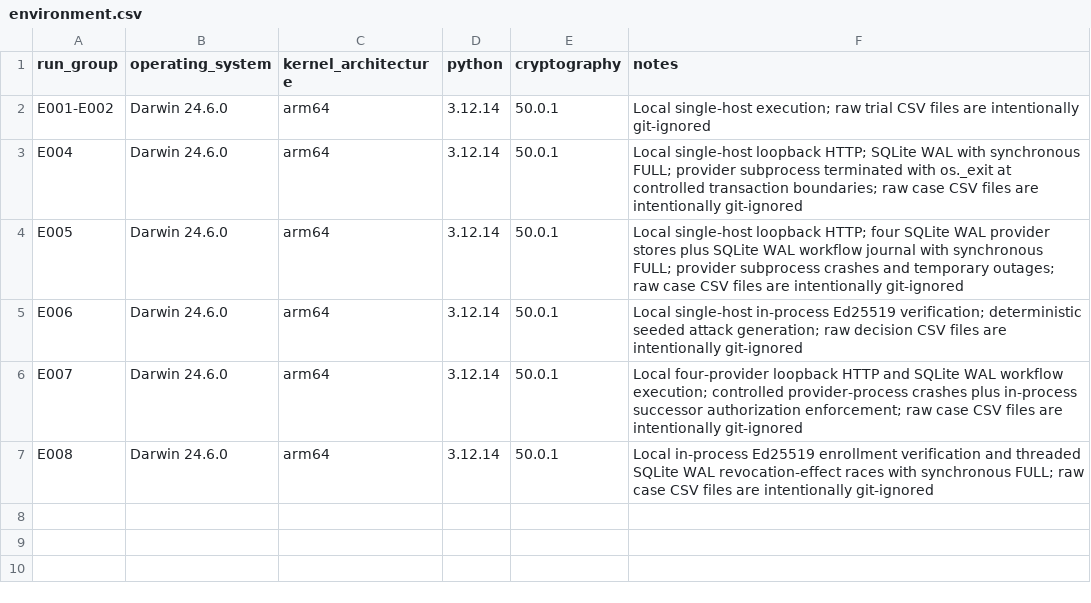
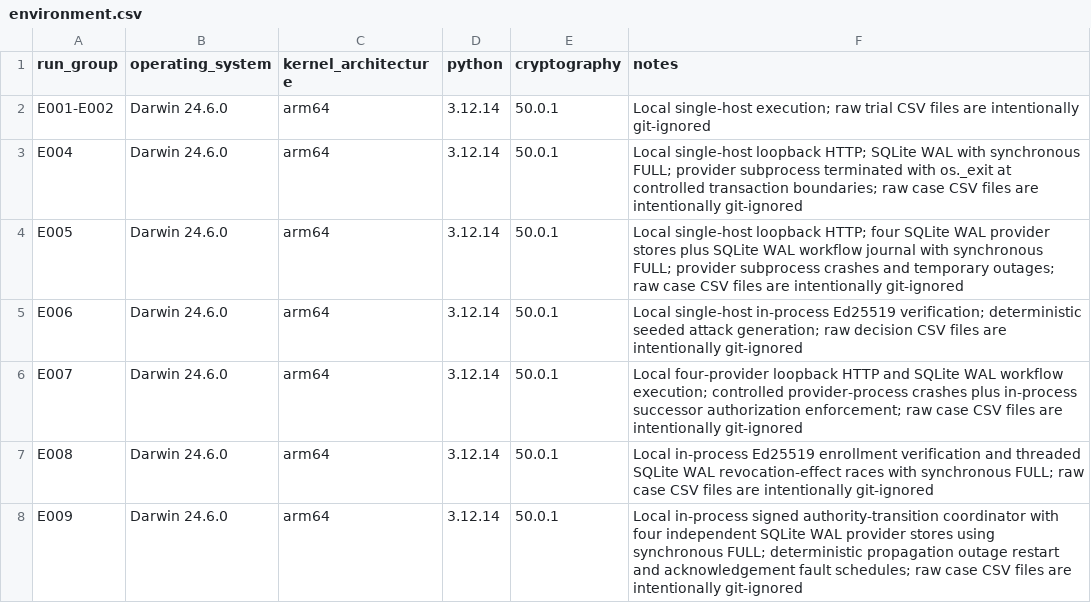
Before and after one commit to medhavee-upadhyaya/zero-trust-agent-identity, a CSV file: experiments/environment.csv, drawn as a sheet; the diff names each change by its address in the sheet, - before the commit and + after, or states it on an @@ line.

```diff
--- a/experiments/environment.csv
+++ b/experiments/environment.csv
+row 8: E009 | Darwin 24.6.0 | arm64 | 3.12.14 | 50.0.1 | Local in-process signed authority-transition coordinator with four independent SQLite WAL provider stores using synchronous FULL; deterministic propagation outage restart and acknowledgement fault schedules; raw case CSV files are intentionally git-ignored
```
Also changed, not shown: experiments/experiment_registry.csv, experiments/results_summary.csv, 9 other files.
